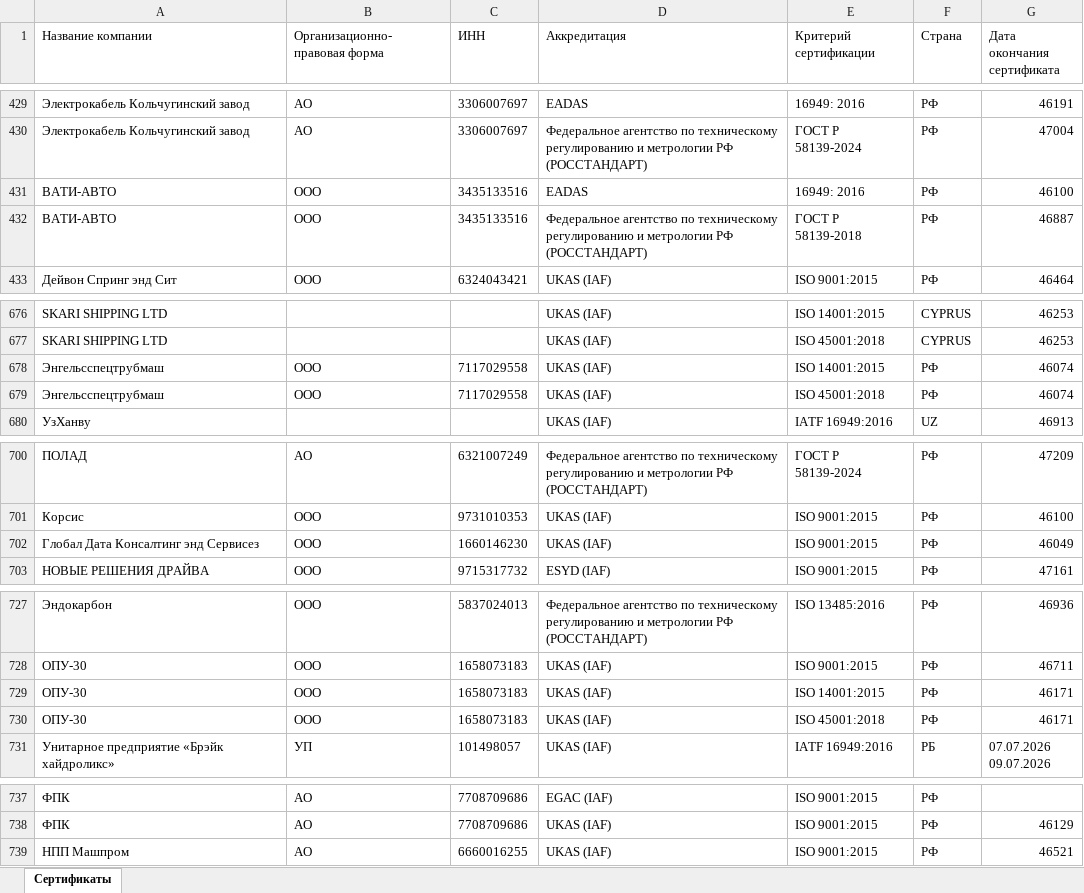
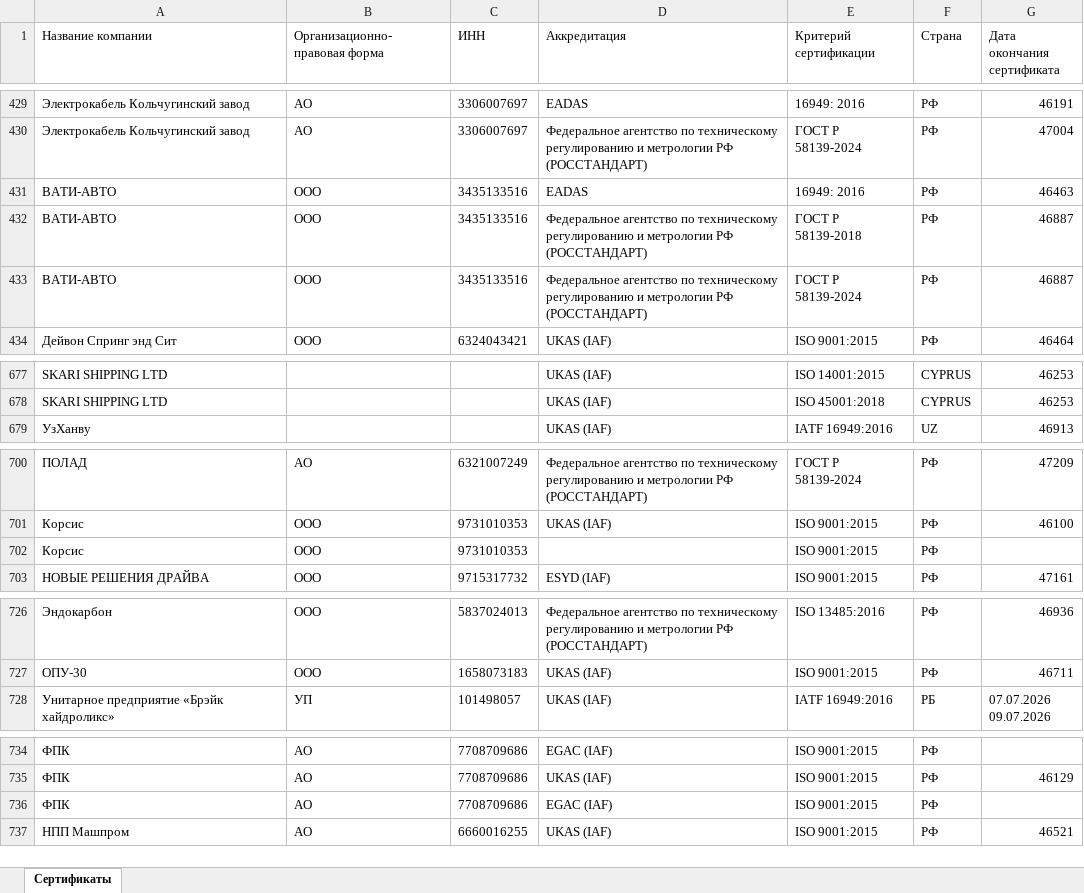
Before and after one commit to LegendaCR/Legendacompany, an Excel workbook: sites/URS/URS_Certifications/URS_Certifications.xlsx, sheet Сертификаты, drawn as a sheet; only a part is shown, gaps mark what is left out; values as stored, in another font and other column widths than the file's, no borders; removed rows and columns are numbered as before the commit, all else as after; the diff covers the shown part only; the diff names each change by its address in the sheet, - before the commit and + after, or states it on an @@ line.

Commit message:
Add files via upload
Signed-off-by: Matveevsky Ilya <fulladress98@gmail.com>

```diff
--- a/sites/URS/URS_Certifications/URS_Certifications.xlsx (sheet Сертификаты)
+++ b/sites/URS/URS_Certifications/URS_Certifications.xlsx (sheet Сертификаты)
-G431 (Дата окончания сертификата): 46100
+G431 (Дата окончания сертификата): 46463
+row 433: ВАТИ-АВТО | ООО | 3435133516 | Федеральное агентство по техническому регулированию и метрологии РФ (РОССТАНДАРТ) | ГОСТ Р 58139-2024 | РФ | 46887
-row 678: Энгельсспецтрубмаш | ООО | 7117029558 | UKAS (IAF) | ISO 14001:2015 | РФ | 46074
-row 679: Энгельсспецтрубмаш | ООО | 7117029558 | UKAS (IAF) | ISO 45001:2018 | РФ | 46074
-row 702: Глобал Дата Консалтинг энд Сервисез | ООО | 1660146230 | UKAS (IAF) | ISO 9001:2015 | РФ | 46049
+row 702: Корсис | ООО | 9731010353 |  | ISO 9001:2015 | РФ
-row 729: ОПУ-30 | ООО | 1658073183 | UKAS (IAF) | ISO 14001:2015 | РФ | 46171
-row 730: ОПУ-30 | ООО | 1658073183 | UKAS (IAF) | ISO 45001:2018 | РФ | 46171
+row 736: ФПК | АО | 7708709686 | EGAC (IAF) | ISO 9001:2015 | РФ
```
Also changed, not shown: 1 added row and 1 removed row elsewhere in this sheet.
